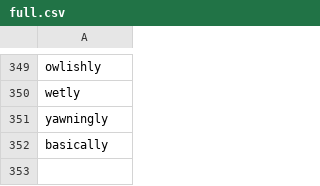
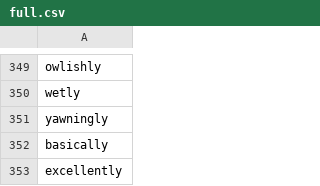
Before and after one commit to termsurf/mist, a CSV file: text/list/word/adverb/full.csv, drawn as a sheet; only a part is shown, gaps mark what is left out; the diff names each change by its address in the sheet, - before the commit and + after, or states it on an @@ line.

```diff
--- a/text/list/word/adverb/full.csv
+++ b/text/list/word/adverb/full.csv
+row 353: excellently
```
Also changed, not shown: text/list/word/adjective/full.csv, text/list/word/determiner/full.csv, 5 other files.
